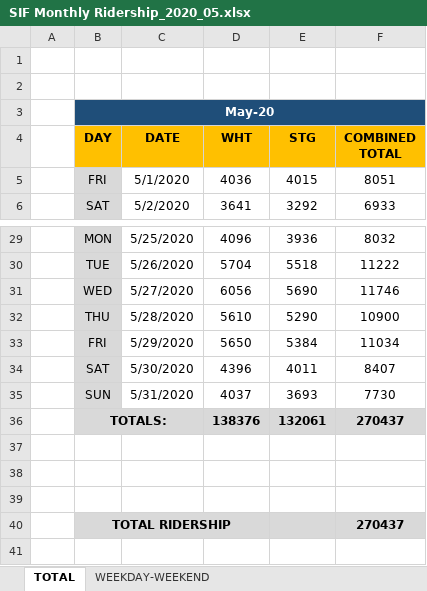
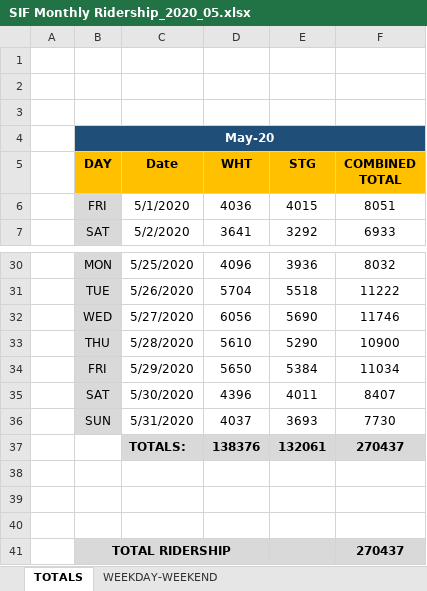
Before and after one commit to NYCPlanning/td-trends, an Excel workbook: ferry/Staten Island Ferry Passenger Counts - by Month/2020/SIF Monthly Ridership_2020_05.xlsx, sheet TOTALS, drawn as a sheet; only a part is shown, gaps mark what is left out; values as stored, in another font and other column widths than the file's, no borders; removed rows and columns are numbered as before the commit, all else as after; the diff names each change by its address in the sheet, - before the commit and + after, or states it on an @@ line.

```diff
--- a/ferry/Staten Island Ferry Passenger Counts - by Month/2020/SIF Monthly Ridership_2020_05.xlsx (sheet TOTALS)
+++ b/ferry/Staten Island Ferry Passenger Counts - by Month/2020/SIF Monthly Ridership_2020_05.xlsx (sheet TOTALS)
-sheet tab: TOTAL
+sheet tab: TOTALS
+row 3: (empty)
-C5: DATE
+C5: Date
-B37 (DAY): TOTALS:
+B37 (DAY): (empty)
-B37 fill: #D9D9D9
+B37 fill: none
-B36:C36 merged
-C37 (Date): (empty)
+C37 (Date): TOTALS:
```
Also changed, not shown: formulas that keep their value, ferry/Staten Island Ferry Passenger Counts - by Month/2020/SIF Monthly Ridership_2020_06.xlsx, ferry/Staten Island Ferry Passenger Counts - by Month/2020/SIF Monthly Ridership_2020_07.xlsx, 19 other files.
